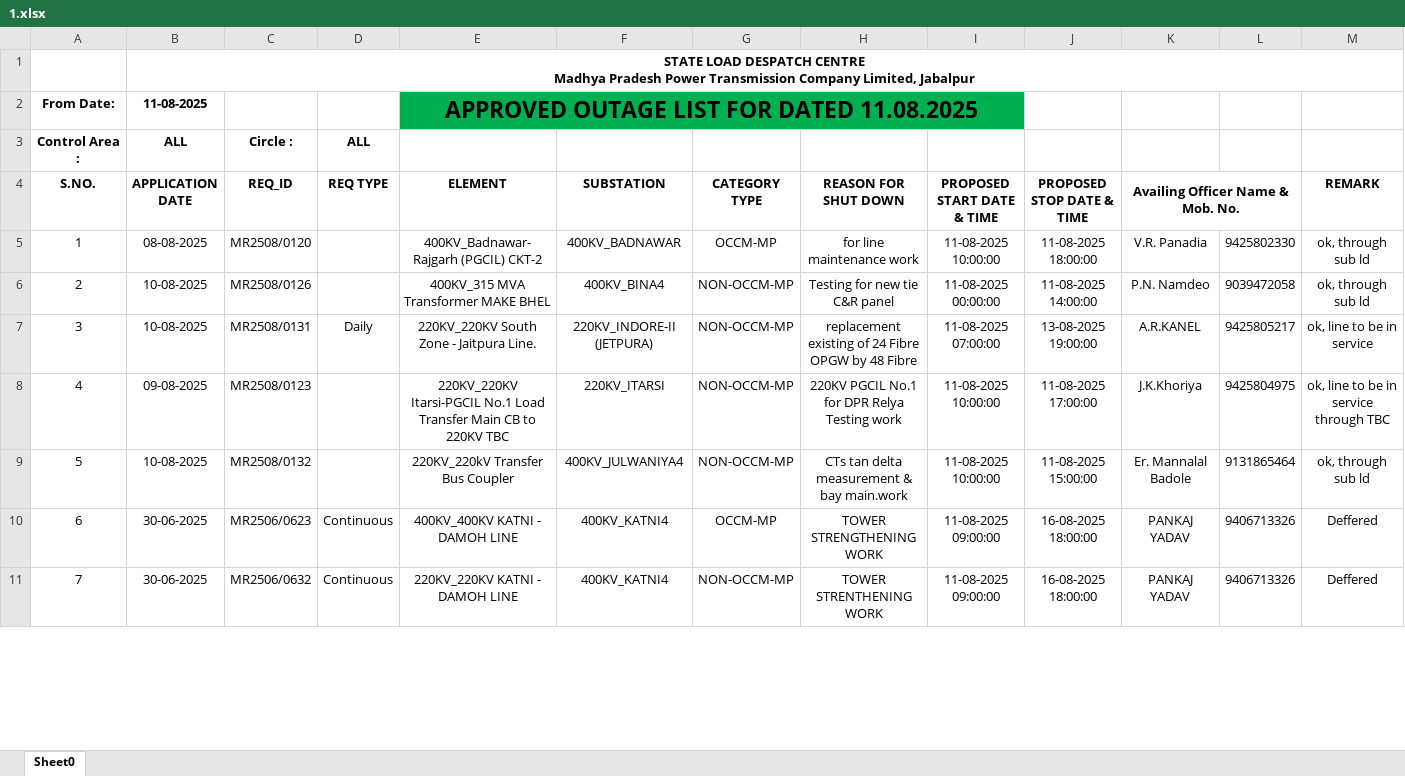
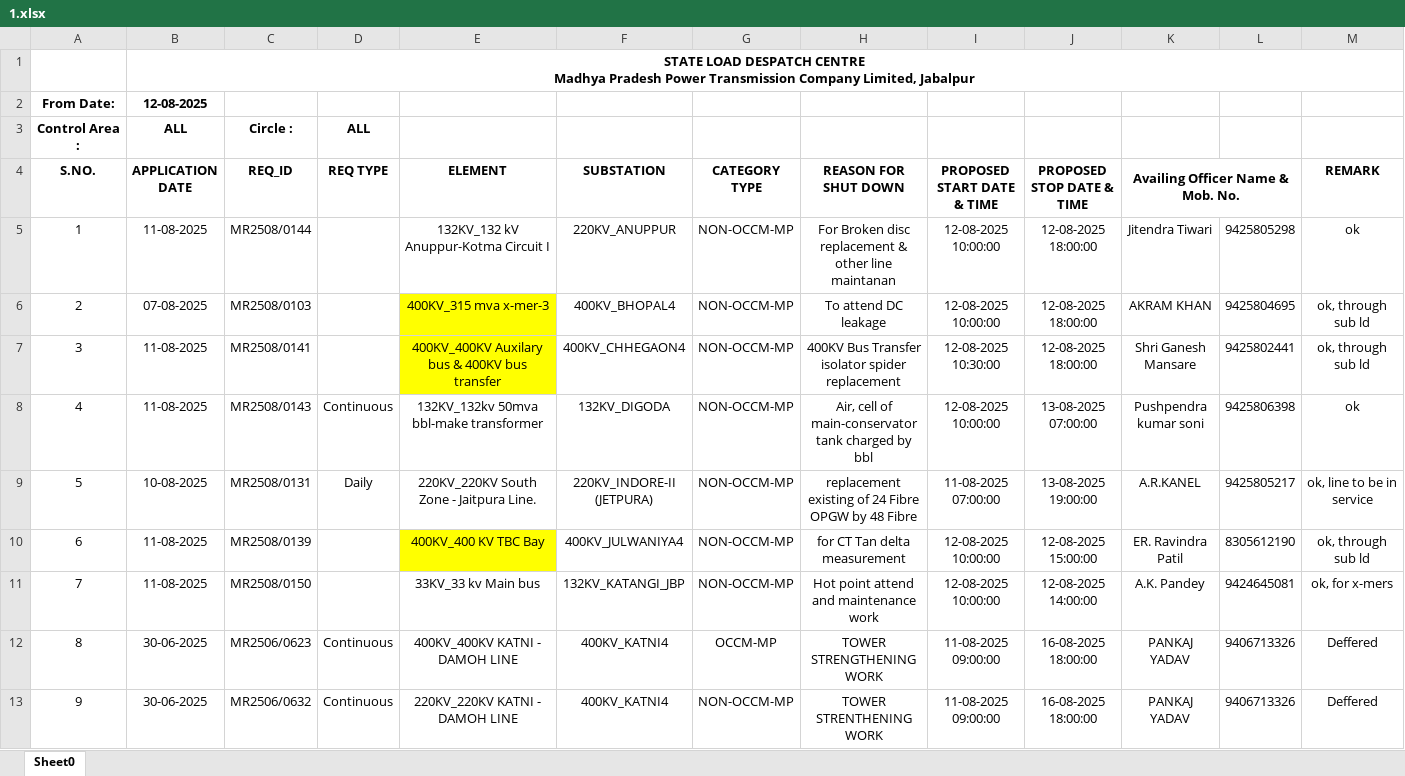
Before and after one commit to SLDCMP/shutdown, an Excel workbook: 1.xlsx, sheet Sheet0, drawn as a sheet; only a part is shown; values as stored, in another font and other column widths than the file's, no borders; charts and pictures not drawn; removed rows and columns are numbered as before the commit, all else as after; the diff covers the shown part only; the diff names each change by its address in the sheet, - before the commit and + after, or states it on an @@ line.

Commit message:
Add files via upload

```diff
--- a/1.xlsx (sheet Sheet0)
+++ b/1.xlsx (sheet Sheet0)
-row 2: From Date: | 11-08-2025 |  |  | APPROVED OUTAGE LIST FOR DATED 11.08.2025
+row 2: From Date: | 12-08-2025
-row 5: 1 | 08-08-2025 | MR2508/0120 |  | 400KV_Badnawar-Rajgarh (PGCIL) CKT-2 | 400KV_BADNAWAR | OCCM-MP | for line maintenance work | 11-08-2025 10:00:00 | 11-08-2025 18:00:00 | V.R. Panadia | 9425802330 | ok, through sub ld
-row 6: 2 | 10-08-2025 | MR2508/0126 |  | 400KV_315 MVA Transformer MAKE BHEL | 400KV_BINA4 | NON-OCCM-MP | Testing for new tie C&R panel | 11-08-2025 00:00:00 | 11-08-2025 14:00:00 | P.N. Namdeo | 9039472058 | ok, through sub ld
+row 5: 1 | 11-08-2025 | MR2508/0144 |  | 132KV_132 kV Anuppur-Kotma Circuit I | 220KV_ANUPPUR | NON-OCCM-MP | For Broken disc replacement & other line maintanan | 12-08-2025 10:00:00 | 12-08-2025 18:00:00 | Jitendra Tiwari | 9425805298 | ok
+row 6: 2 | 07-08-2025 | MR2508/0103 |  | 400KV_315 mva x-mer-3 | 400KV_BHOPAL4 | NON-OCCM-MP | To attend DC leakage | 12-08-2025 10:00:00 | 12-08-2025 18:00:00 | AKRAM KHAN | 9425804695 | ok, through sub ld
+row 7: 3 | 11-08-2025 | MR2508/0141 |  | 400KV_400KV Auxilary bus & 400KV bus transfer | 400KV_CHHEGAON4 | NON-OCCM-MP | 400KV Bus Transfer isolator spider replacement | 12-08-2025 10:30:00 | 12-08-2025 18:00:00 | Shri Ganesh Mansare | 9425802441 | ok, through sub ld
+row 8: 4 | 11-08-2025 | MR2508/0143 | Continuous | 132KV_132kv 50mva bbl-make transformer | 132KV_DIGODA | NON-OCCM-MP | Air, cell of main-conservator tank charged by bbl | 12-08-2025 10:00:00 | 13-08-2025 07:00:00 | Pushpendra kumar soni | 9425806398 | ok
@@ column A (S.NO.) renumbered between rows 9 and 30 @@
-row 8: 4 | 09-08-2025 | MR2508/0123 |  | 220KV_220KV Itarsi-PGCIL No.1 Load Transfer Main CB to 220KV TBC | 220KV_ITARSI | NON-OCCM-MP | 220KV PGCIL No.1 for DPR Relya Testing work | 11-08-2025 10:00:00 | 11-08-2025 17:00:00 | J.K.Khoriya | 9425804975 | ok, line to be in service through TBC
-B10 (APPLICATION DATE): 10-08-2025
+B10 (APPLICATION DATE): 11-08-2025
-C10 (REQ_ID): MR2508/0132
+C10 (REQ_ID): MR2508/0139
-E10 (ELEMENT): 220KV_220kV Transfer Bus Coupler
+E10 (ELEMENT): 400KV_400 KV TBC Bay
-E10 fill: none
+E10 fill: #FFFF00
-H10 (REASON FOR SHUT DOWN): CTs tan delta measurement & bay main.work
+H10 (REASON FOR SHUT DOWN): for CT Tan delta measurement
-I10 (PROPOSED START DATE & TIME): 11-08-2025 10:00:00
+I10 (PROPOSED START DATE & TIME): 12-08-2025 10:00:00
-J10 (PROPOSED STOP DATE & TIME): 11-08-2025 15:00:00
+J10 (PROPOSED STOP DATE & TIME): 12-08-2025 15:00:00
-K10 (Availing Officer Name & Mob. No.): Er. Mannalal Badole
+K10 (Availing Officer Name & Mob. No.): ER. Ravindra Patil
-L10: 9131865464
+L10: 8305612190
+row 11: 7 | 11-08-2025 | MR2508/0150 |  | 33KV_33 kv Main bus | 132KV_KATANGI_JBP | NON-OCCM-MP | Hot point attend and maintenance work | 12-08-2025 10:00:00 | 12-08-2025 14:00:00 | A.K. Pandey | 9424645081 | ok, for x-mers
```
Also changed, not shown: 7 added rows, 12 removed rows, 15 edited cells and cell formats elsewhere in this sheet, charts or pictures.
